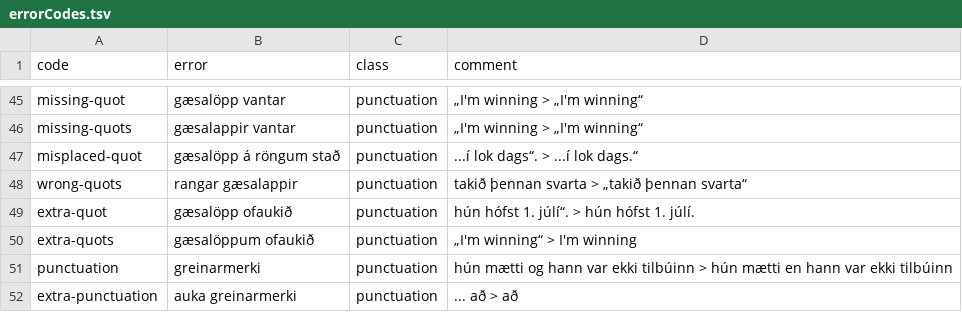
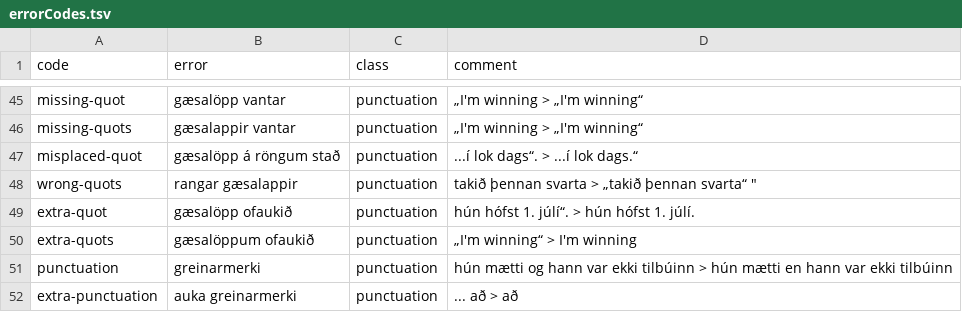
Before and after one commit to antonkarl/iceErrorCorpus, a TSV file: errorCodes.tsv, drawn as a sheet; only a part is shown, gaps mark what is left out.

Commit message:
Update errorCodes.tsv

```diff
--- a/errorCodes.tsv
+++ b/errorCodes.tsv
@@ -47,3 +47,3 @@ missing-quots	gæsalappir vantar	punctuation	„I'm winning > „I'm winning“
 misplaced-quot	gæsalöpp á röngum stað	punctuation	...í lok dags“. > ...í lok dags.“
-wrong-quots	rangar gæsalappir	punctuation	"takið þennan svarta" > „takið þennan svarta“
+wrong-quots	rangar gæsalappir	punctuation	"takið þennan svarta" > „takið þennan svarta“ "
 extra-quot	gæsalöpp ofaukið	punctuation	hún hófst 1. júlí“. > hún hófst 1. júlí.
```
